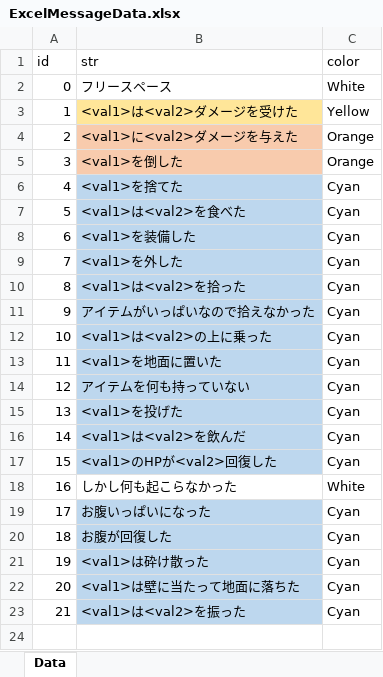
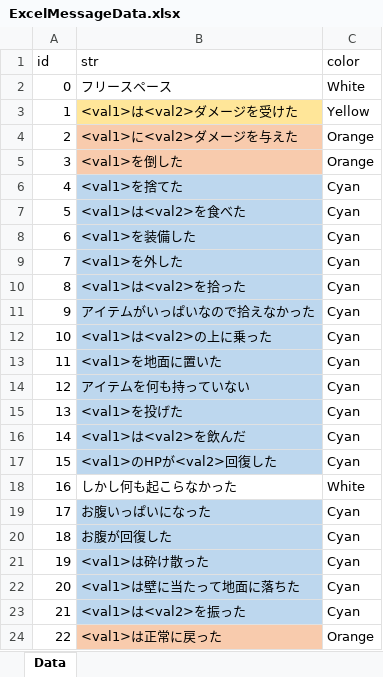
Before and after one commit to 2022Game/15Hirota, an Excel workbook: 3DLv4_2024/Graduation Project/Assets/Resources/Datas/ExcelMessageData.xlsx, sheet Data, drawn as a sheet; values as stored, in another font and other column widths than the file's, no borders; the diff names each change by its address in the sheet, - before the commit and + after, or states it on an @@ line.

```diff
--- a/3DLv4_2024/Graduation Project/Assets/Resources/Datas/ExcelMessageData.xlsx (sheet Data)
+++ b/3DLv4_2024/Graduation Project/Assets/Resources/Datas/ExcelMessageData.xlsx (sheet Data)
+row 24: 22 | <val1>は正常に戻った | Orange
```
Also changed, not shown: 3DLv4_2024/Graduation Project/Assets/Resources/Datas/ExcelItemData.xlsx, 29 other files.
